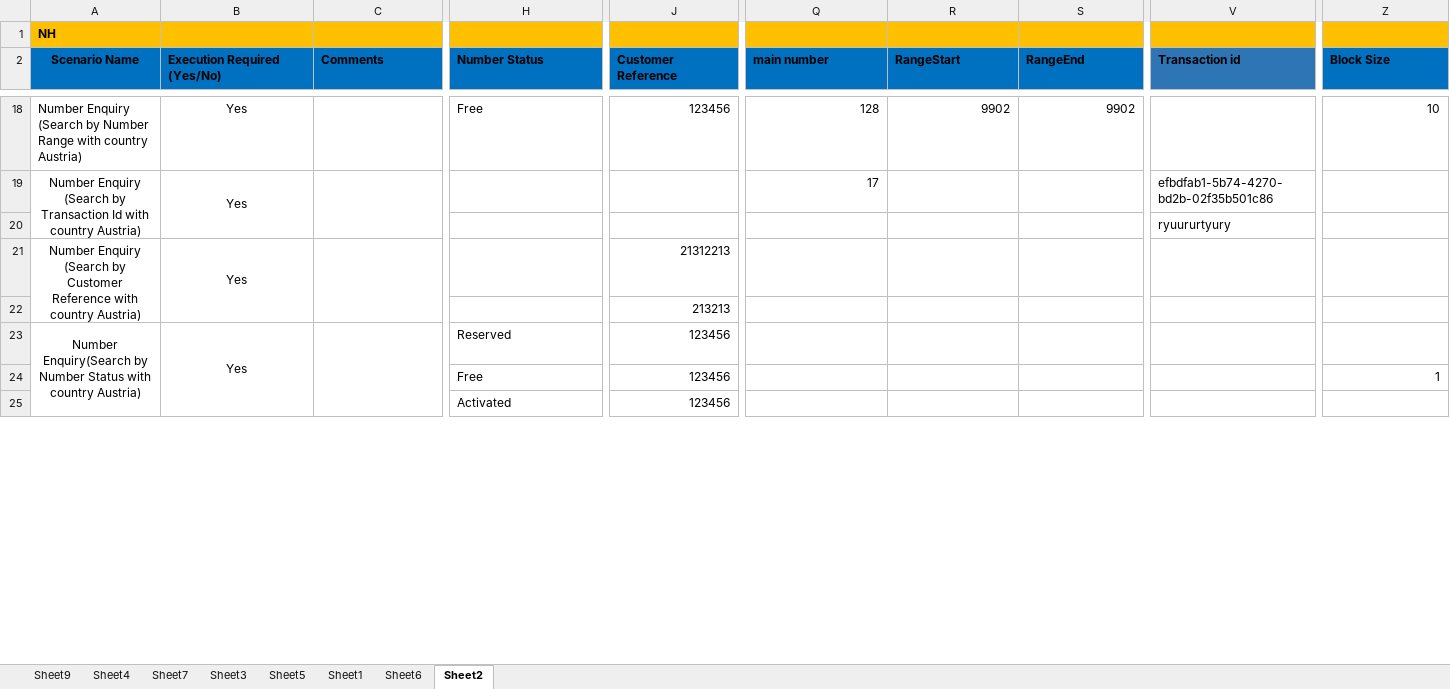
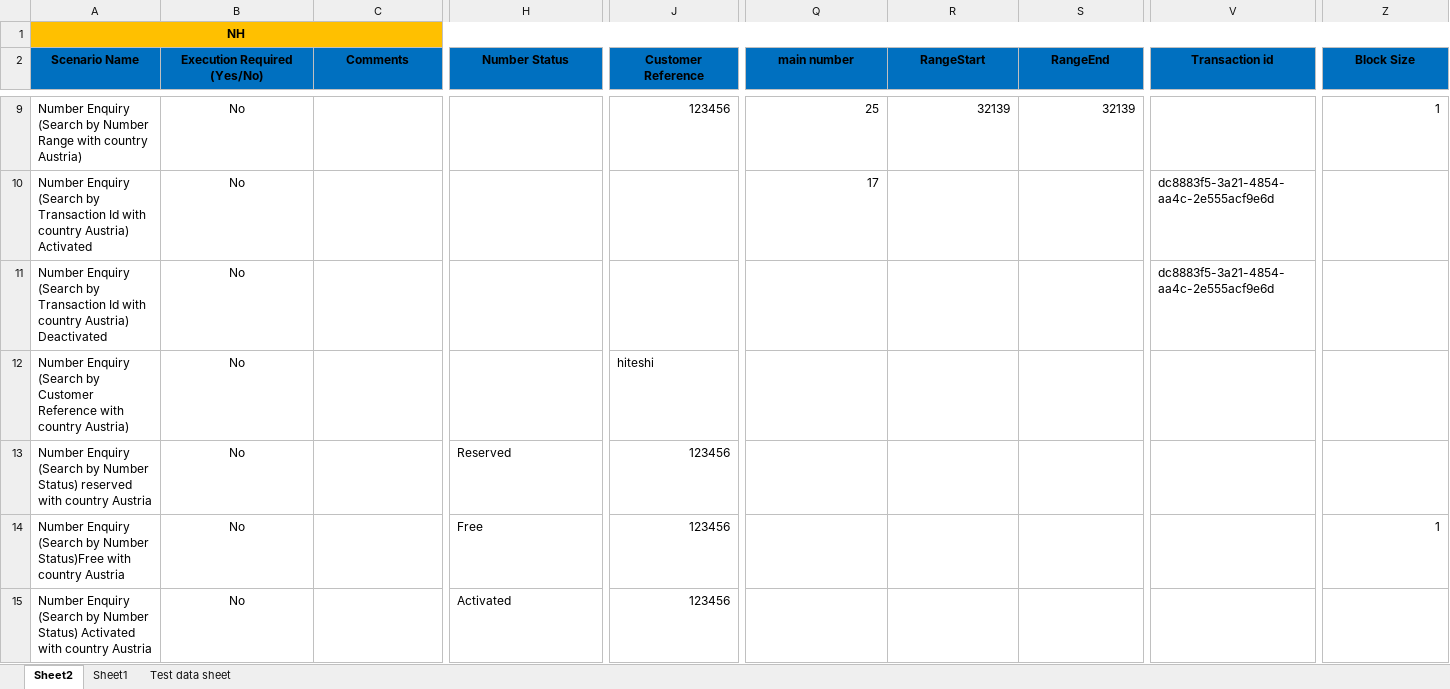
Before and after one commit to Shashankt360/COCOM, an Excel workbook: bin/Data/NumberHosting.xlsx, sheet Sheet2, drawn as a sheet; only a part is shown, gaps mark what is left out; values as stored, in another font and other column widths than the file's, no borders; removed rows and columns are numbered as before the commit, all else as after; rows hold the shown columns only; the diff covers the shown part only; the diff names each change by its address in the sheet, - before the commit and + after, or states it on an @@ line.

```diff
--- a/bin/Data/NumberHosting.xlsx (sheet Sheet2)
+++ b/bin/Data/NumberHosting.xlsx (sheet Sheet2)
-sheet tab: Sheet9
+sheet tab: Test data sheet
-sheet tab: Sheet4
-sheet tab: Sheet7
-sheet tab: Sheet3
-sheet tab: Sheet5
-sheet tab: Sheet6
@@ sheet tab order changed: Sheet2 | Sheet1 | Test data sheet @@
-A1 alignment: left
+A1 alignment: center
+A1:AL1 merged
-B2:C2 alignment: left
+B2:C2 alignment: center
-H2:Z2 alignment: left
+H2:Z2 alignment: center
-V2 fill: #2E75B6
+V2 fill: #0070C0
-B9:B10 (Execution Required (Yes/No)): Yes
+B9:B10 (Execution Required (Yes/No)): No
-H9 (Number Status): Free
+H9 (Number Status): (empty)
-Q9 (main number): 128
+Q9 (main number): 25
-R9 (RangeStart): 9902
+R9 (RangeStart): 32139
-S9 (RangeEnd): 9902
+S9 (RangeEnd): 32139
-Z9 (Block Size): 10
+Z9 (Block Size): 1
-A10 (Scenario Name): …country Austria)
+A10 (Scenario Name): …country Austria) Activated
-A10 alignment: center
+A10 alignment: left
-A19:A20 merged
-B19:B20 merged
-C19:C20 merged
-V10 (Transaction id): efbdfab1-5b74-4270-bd2b-02f35b501c86
+V10 (Transaction id): dc8883f5-3a21-4854-aa4c-2e555acf9e6d
-A11 (Scenario Name): (empty)
+A11 (Scenario Name): Number Enquiry (Search by Transaction Id with country Austria) Deactivated
-B11 (Execution Required (Yes/No)): (empty)
+B11 (Execution Required (Yes/No)): No
-V11 (Transaction id): ryuururtyury
+V11 (Transaction id): dc8883f5-3a21-4854-aa4c-2e555acf9e6d
-A12 alignment: center
+A12 alignment: left
-A21:A22 merged
-B12 (Execution Required (Yes/No)): Yes
+B12 (Execution Required (Yes/No)): No
-B21:B22 merged
-C21:C22 merged
-J12 (Customer Reference): 21312213
+J12 (Customer Reference): hiteshi
-row 22:  |  |  |  | 213213
-A13 (Scenario Name): Number Enquiry(Search by Number Status with country Austria)
+A13 (Scenario Name): Number Enquiry (Search by Number Status) reserved with country Austria
-A13 alignment: center
+A13 alignment: left
-A23:A31 merged
-B13 (Execution Required (Yes/No)): Yes
+B13 (Execution Required (Yes/No)): No
-B23:B31 merged
-C23:C31 merged
-A14 (Scenario Name): (empty)
+A14 (Scenario Name): Number Enquiry (Search by Number Status)Free with country Austria
-B14:B15 (Execution Required (Yes/No)): (empty)
+B14:B15 (Execution Required (Yes/No)): No
-A15 (Scenario Name): (empty)
+A15 (Scenario Name): Number Enquiry (Search by Number Status) Activated with country Austria
```
Also changed, not shown: 3 added rows, 9 removed rows, 99 edited cells, cell formats and merged cells elsewhere in this sheet, sheet Sheet1, sheet Test data sheet, formulas that keep their value, src/Data/NumberHosting.xlsx, 20 other files.
